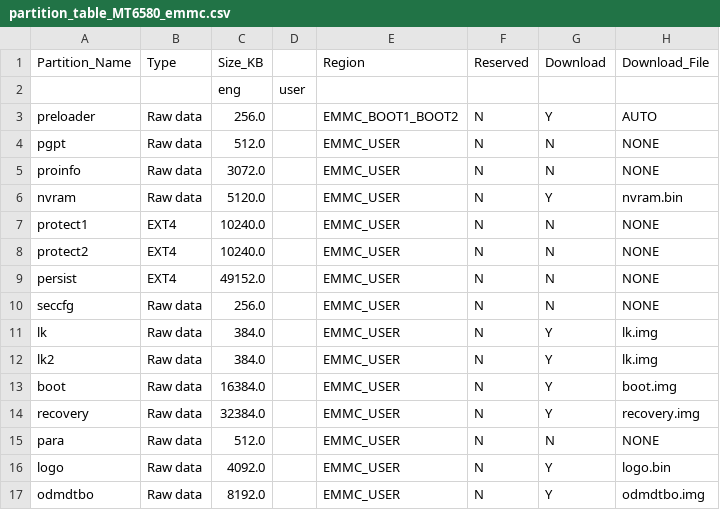
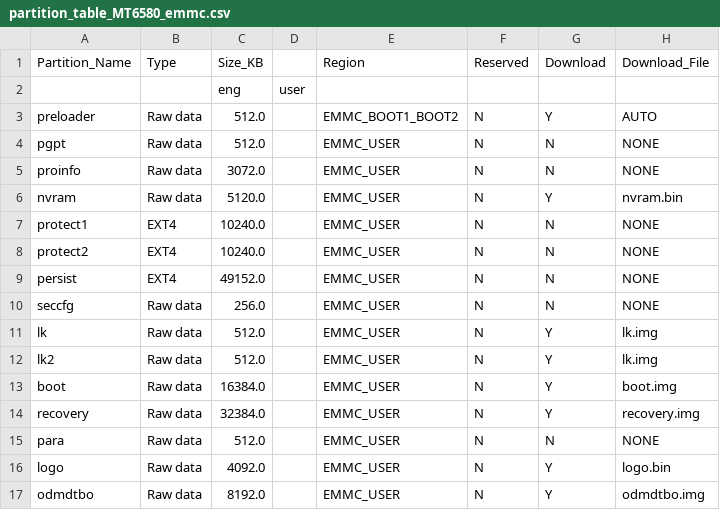
Before and after one commit to svoboda18/android_mediatek_project_x5, a CSV file: device/mediatek/build/build/tools/ptgen/MT6580/partition_table_MT6580_emmc.csv, drawn as a sheet; only a part is shown; the diff names each change by its address in the sheet, - before the commit and + after, or states it on an @@ line.

Commit message:
device: mediatek: bigger space for lk, prelaoder
* we will need this to support all revisions.

```diff
--- a/device/mediatek/build/build/tools/ptgen/MT6580/partition_table_MT6580_emmc.csv
+++ b/device/mediatek/build/build/tools/ptgen/MT6580/partition_table_MT6580_emmc.csv
-C3: 256.0
+C3: 512.0
-C11:C12: 384.0
+C11:C12: 512.0
```
